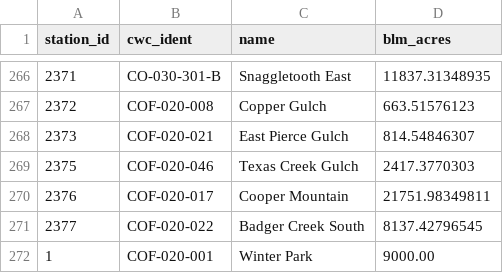
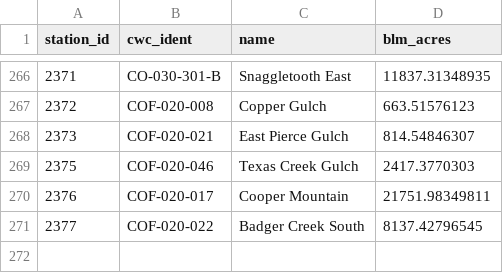
Before and after one commit to danoyoung/usercontent, a CSV file: BLM_CO_Lands_Wilderness.csv, drawn as a sheet; only a part is shown, gaps mark what is left out.

Commit message:
Update BLM_CO_Lands_Wilderness.csv

```diff
--- a/BLM_CO_Lands_Wilderness.csv
+++ b/BLM_CO_Lands_Wilderness.csv
@@ -271,2 +271 @@ station_id,cwc_ident,name,blm_acres
 2377,COF-020-022,Badger Creek South,8137.42796545
-1,COF-020-001,Winter Park,9000.00
```
